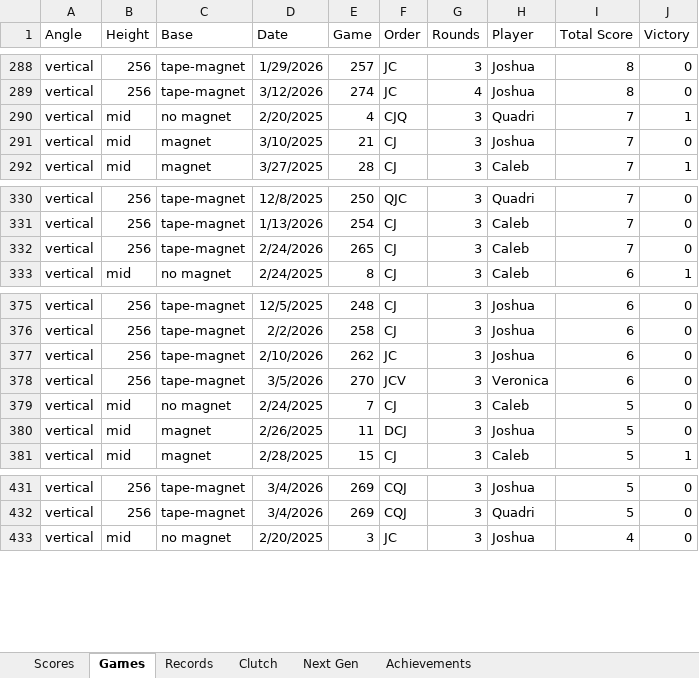
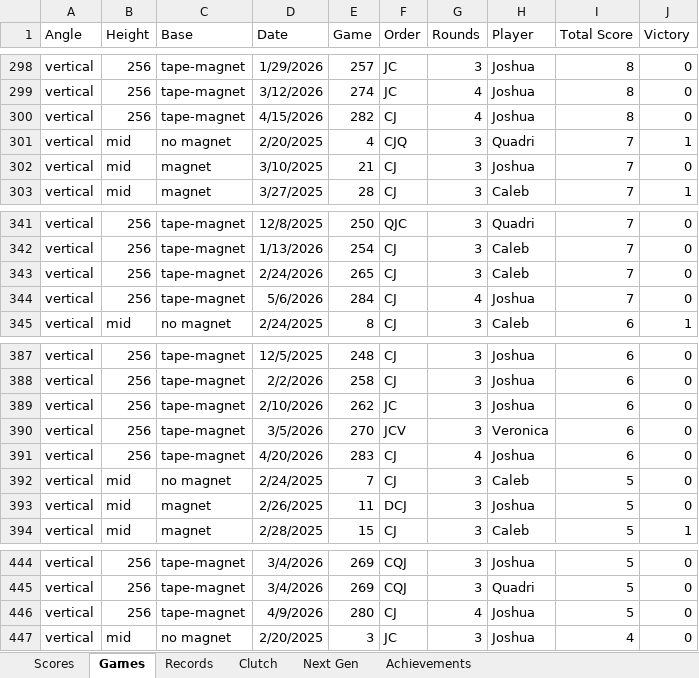
Before and after one commit to CalebSkinner1/DartsAnalysis, an Excel workbook: Maxfield - Darts.xlsx, sheet Games, drawn as a sheet; only a part is shown, gaps mark what is left out; values as stored, in another font and other column widths than the file's, no borders; table styles not drawn; the diff covers the shown part only; the diff names each change by its address in the sheet, - before the commit and + after, or states it on an @@ line.

```diff
--- a/Maxfield - Darts.xlsx (sheet Games)
+++ b/Maxfield - Darts.xlsx (sheet Games)
+row 300: vertical | 256 | tape-magnet | 4/15/2026 | 282 | CJ | 4 | Joshua | 8 | 0
+row 344: vertical | 256 | tape-magnet | 5/6/2026 | 284 | CJ | 4 | Joshua | 7 | 0
+row 391: vertical | 256 | tape-magnet | 4/20/2026 | 283 | CJ | 4 | Joshua | 6 | 0
+row 446: vertical | 256 | tape-magnet | 4/9/2026 | 280 | CJ | 4 | Joshua | 5 | 0
```
Also changed, not shown: 10 added rows elsewhere in this sheet, sheet Clutch, sheet Scores, sheet Next Gen, hidden cells.
